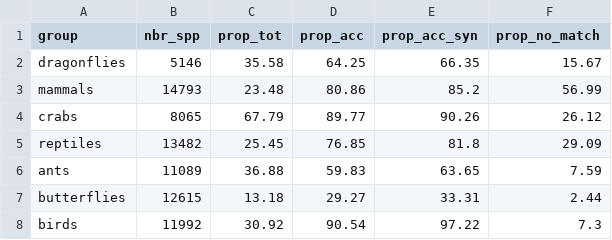
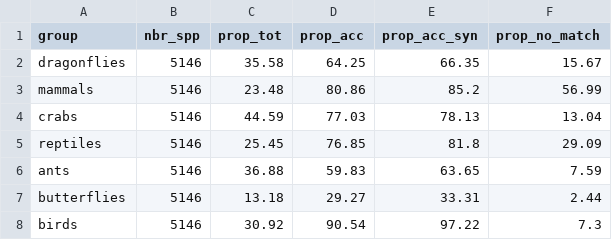
Before and after one commit to AquaAuma/review_gist, a CSV file: results/match_gbif_results_6JAN2022.csv, drawn as a sheet.

```diff
--- a/results/match_gbif_results_6JAN2022.csv
+++ b/results/match_gbif_results_6JAN2022.csv
@@ -2,7 +2,7 @@
 "dragonflies","5146","35.58","64.25","66.35","15.67"
-"mammals","14793","23.48","80.86","85.2","56.99"
-"crabs","8065","67.79","89.77","90.26","26.12"
-"reptiles","13482","25.45","76.85","81.8","29.09"
-"ants","11089","36.88","59.83","63.65","7.59"
-"butterflies","12615","13.18","29.27","33.31","2.44"
-"birds","11992","30.92","90.54","97.22","7.3"
+"mammals","5146","23.48","80.86","85.2","56.99"
+"crabs","5146","44.59","77.03","78.13","13.04"
+"reptiles","5146","25.45","76.85","81.8","29.09"
+"ants","5146","36.88","59.83","63.65","7.59"
+"butterflies","5146","13.18","29.27","33.31","2.44"
+"birds","5146","30.92","90.54","97.22","7.3"
```
Also changed, not shown: 1 other file.
